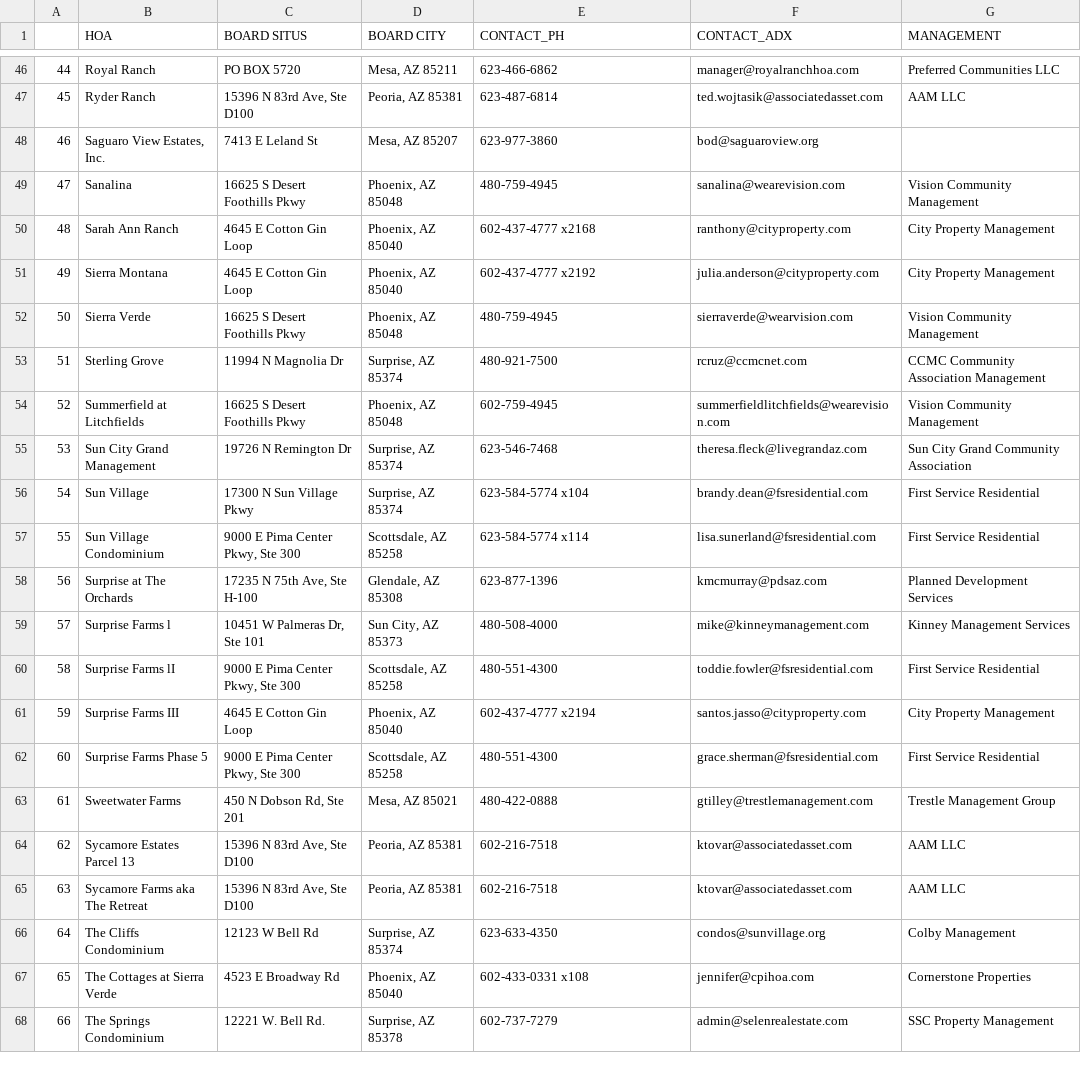
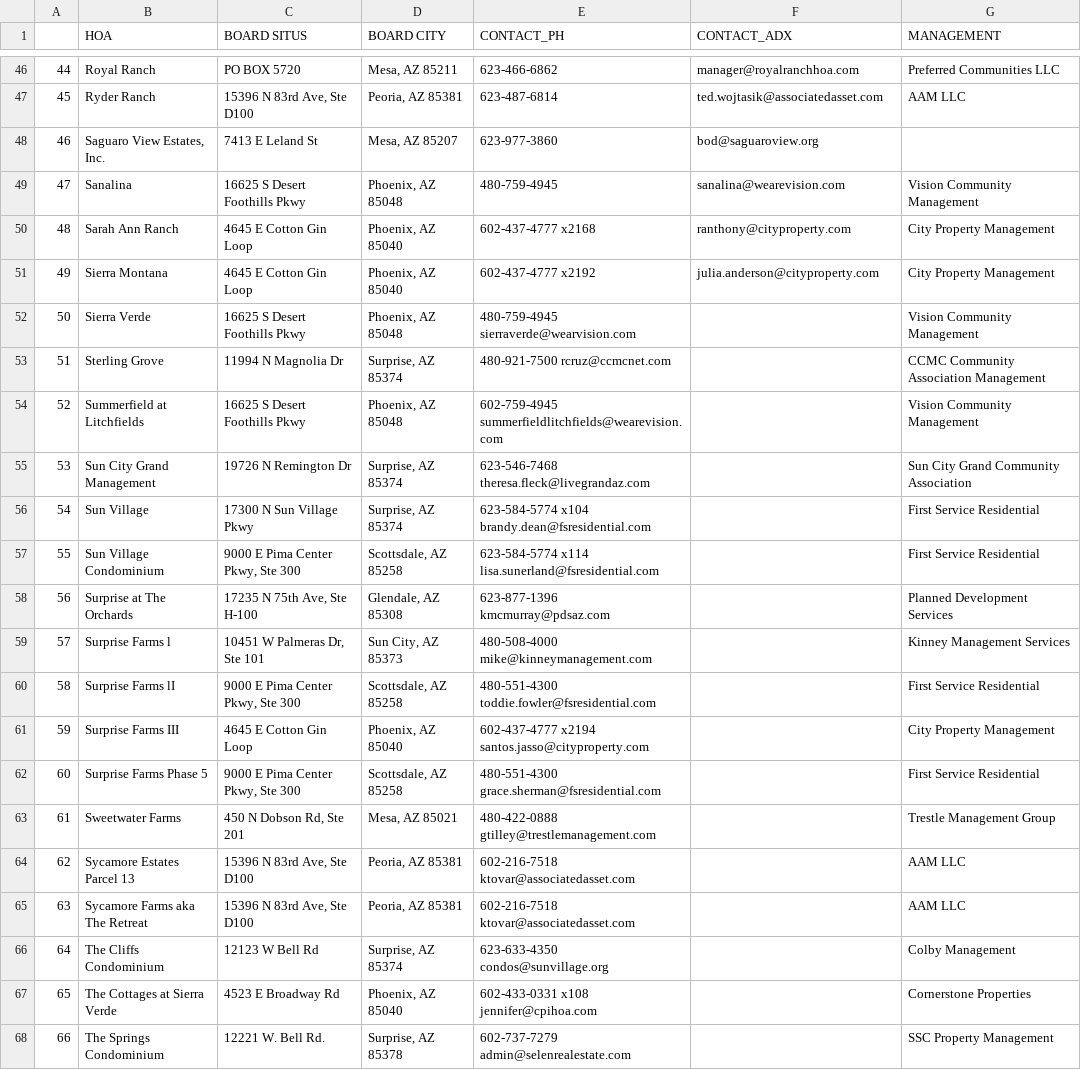
Before and after one commit to TASCer/hoa_insights_surpriseaz, a CSV file: src/hoa_insights_surpriseaz/output/csv/surpriseaz-hoa-management.csv, drawn as a sheet; only a part is shown, gaps mark what is left out; the diff covers the shown part only.

Commit message:
seems to have added extra ',' at end

```diff
--- a/src/hoa_insights_surpriseaz/output/csv/surpriseaz-hoa-management.csv
+++ b/src/hoa_insights_surpriseaz/output/csv/surpriseaz-hoa-management.csv
@@ -51,18 +51,18 @@
 49,Sierra Montana,4645 E Cotton Gin Loop,"Phoenix, AZ 85040",602-437-4777 x2192,julia.anderson@cityproperty.com,City Property Management
-50,Sierra Verde,16625 S Desert Foothills Pkwy,"Phoenix, AZ 85048",480-759-4945,sierraverde@wearvision.com,Vision Community Management
-51,Sterling Grove,11994 N Magnolia Dr,"Surprise, AZ 85374",480-921-7500,rcruz@ccmcnet.com,CCMC Community Association Management
-52,Summerfield at Litchfields,16625 S Desert Foothills Pkwy,"Phoenix, AZ 85048",602-759-4945,summerfieldlitchfields@wearevision.com,Vision Community Management
-53,Sun City Grand Management,19726 N Remington Dr,"Surprise, AZ 85374",623-546-7468,theresa.fleck@livegrandaz.com,Sun City Grand Community Association
-54,Sun Village,17300 N Sun Village Pkwy,"Surprise, AZ 85374",623-584-5774 x104,brandy.dean@fsresidential.com,First Service Residential
-55,Sun Village Condominium,"9000 E Pima Center Pkwy, Ste 300","Scottsdale, AZ 85258",623-584-5774 x114,lisa.sunerland@fsresidential.com,First Service Residential
-56,Surprise at The Orchards,"17235 N 75th Ave, Ste H-100","Glendale, AZ 85308",623-877-1396,kmcmurray@pdsaz.com,Planned Development Services
-57,Surprise Farms l,"10451 W Palmeras Dr, Ste 101","Sun City, AZ 85373",480-508-4000,mike@kinneymanagement.com,Kinney Management Services
-58,Surprise Farms lI,"9000 E Pima Center Pkwy, Ste 300","Scottsdale, AZ 85258",480-551-4300,toddie.fowler@fsresidential.com,First Service Residential
-59,Surprise Farms III,4645 E Cotton Gin Loop,"Phoenix, AZ 85040",602-437-4777 x2194,santos.jasso@cityproperty.com,City Property Management
-60,Surprise Farms Phase 5,"9000 E Pima Center Pkwy, Ste 300","Scottsdale, AZ 85258",480-551-4300,grace.sherman@fsresidential.com,First Service Residential
-61,Sweetwater Farms,"450 N Dobson Rd, Ste 201","Mesa, AZ 85021",480-422-0888,gtilley@trestlemanagement.com,Trestle Management Group
-62,Sycamore Estates Parcel 13,"15396 N 83rd Ave, Ste D100","Peoria, AZ 85381",602-216-7518,ktovar@associatedasset.com,AAM LLC
-63,Sycamore Farms aka The Retreat,"15396 N 83rd Ave, Ste D100","Peoria, AZ 85381",602-216-7518,ktovar@associatedasset.com,AAM LLC
-64,The Cliffs Condominium,12123 W Bell Rd,"Surprise, AZ 85374",623-633-4350,condos@sunvillage.org,Colby Management
-65,The Cottages at Sierra Verde,4523 E Broadway Rd,"Phoenix, AZ 85040",602-433-0331 x108,jennifer@cpihoa.com,Cornerstone Properties
-66,The Springs Condominium,12221 W. Bell Rd.,"Surprise, AZ 85378",602-737-7279,admin@selenrealestate.com,SSC Property Management
+50,Sierra Verde,16625 S Desert Foothills Pkwy,"Phoenix, AZ 85048",480-759-4945 sierraverde@wearvision.com,,Vision Community Management
+51,Sterling Grove,11994 N Magnolia Dr,"Surprise, AZ 85374",480-921-7500 rcruz@ccmcnet.com,,CCMC Community Association Management
+52,Summerfield at Litchfields,16625 S Desert Foothills Pkwy,"Phoenix, AZ 85048",602-759-4945 summerfieldlitchfields@wearevision.com,,Vision Community Management
+53,Sun City Grand Management,19726 N Remington Dr,"Surprise, AZ 85374",623-546-7468 theresa.fleck@livegrandaz.com,,Sun City Grand Community Association
+54,Sun Village,17300 N Sun Village Pkwy,"Surprise, AZ 85374",623-584-5774 x104 brandy.dean@fsresidential.com,,First Service Residential
+55,Sun Village Condominium,"9000 E Pima Center Pkwy, Ste 300","Scottsdale, AZ 85258",623-584-5774 x114 lisa.sunerland@fsresidential.com,,First Service Residential
+56,Surprise at The Orchards,"17235 N 75th Ave, Ste H-100","Glendale, AZ 85308",623-877-1396 kmcmurray@pdsaz.com,,Planned Development Services
+57,Surprise Farms l,"10451 W Palmeras Dr, Ste 101","Sun City, AZ 85373",480-508-4000 mike@kinneymanagement.com,,Kinney Management Services
+58,Surprise Farms lI,"9000 E Pima Center Pkwy, Ste 300","Scottsdale, AZ 85258",480-551-4300 toddie.fowler@fsresidential.com,,First Service Residential
+59,Surprise Farms III,4645 E Cotton Gin Loop,"Phoenix, AZ 85040",602-437-4777 x2194 santos.jasso@cityproperty.com,,City Property Management
+60,Surprise Farms Phase 5,"9000 E Pima Center Pkwy, Ste 300","Scottsdale, AZ 85258",480-551-4300 grace.sherman@fsresidential.com,,First Service Residential
+61,Sweetwater Farms,"450 N Dobson Rd, Ste 201","Mesa, AZ 85021",480-422-0888 gtilley@trestlemanagement.com,,Trestle Management Group
+62,Sycamore Estates Parcel 13,"15396 N 83rd Ave, Ste D100","Peoria, AZ 85381",602-216-7518 ktovar@associatedasset.com,,AAM LLC
+63,Sycamore Farms aka The Retreat,"15396 N 83rd Ave, Ste D100","Peoria, AZ 85381",602-216-7518 ktovar@associatedasset.com,,AAM LLC
+64,The Cliffs Condominium,12123 W Bell Rd,"Surprise, AZ 85374",623-633-4350 condos@sunvillage.org,,Colby Management
+65,The Cottages at Sierra Verde,4523 E Broadway Rd,"Phoenix, AZ 85040",602-433-0331 x108 jennifer@cpihoa.com,,Cornerstone Properties
+66,The Springs Condominium,12221 W. Bell Rd.,"Surprise, AZ 85378",602-737-7279 admin@selenrealestate.com,,SSC Property Management
```
Also changed, not shown: 16 edited cells elsewhere in this file.
